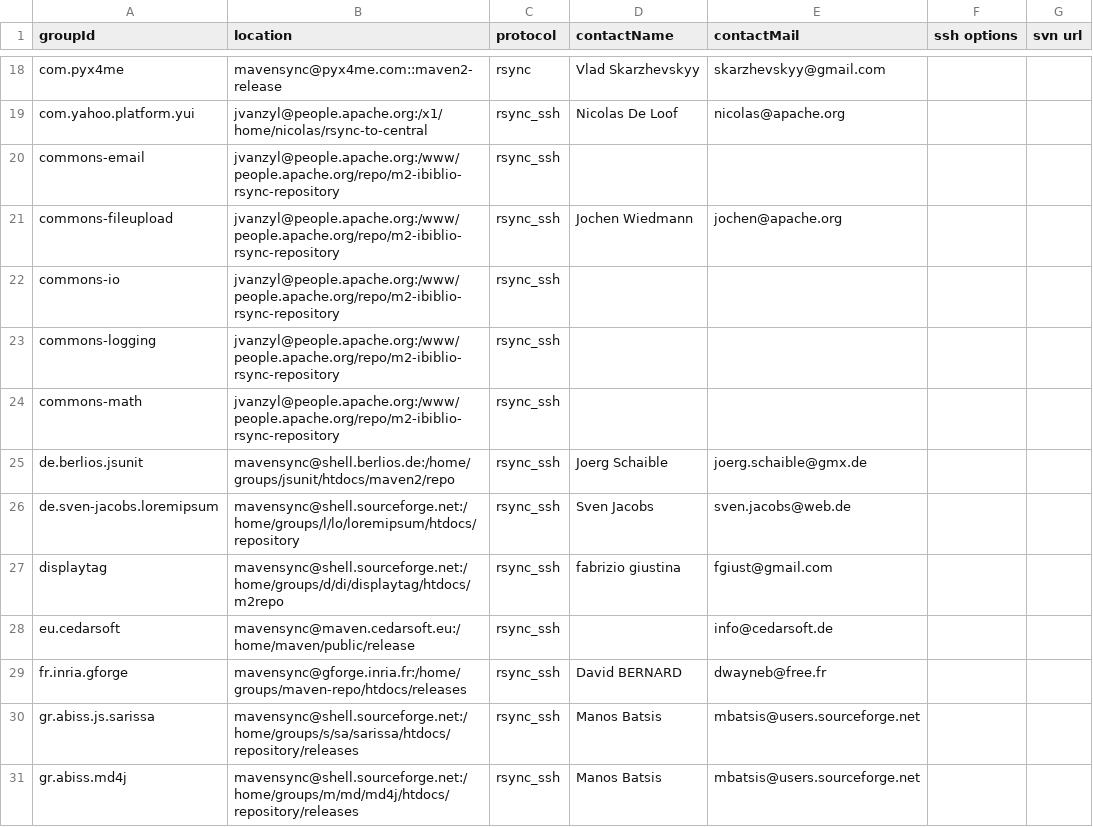
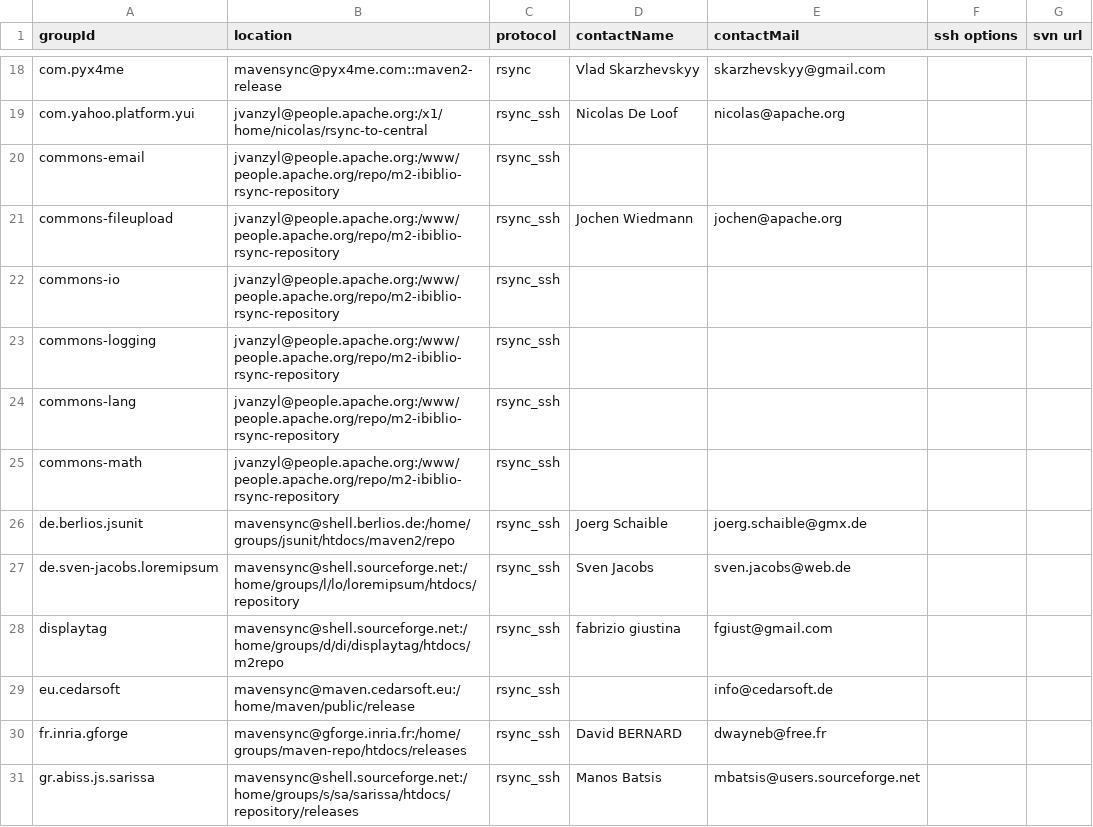
Before and after one commit to apache/maven-repository-tools, a CSV file: src/bin/synchronize/m2-sync/sync.csv, drawn as a sheet; only a part is shown, gaps mark what is left out; the shorter side is filled out with more unchanged rows.

Commit message:
Add commons-lang
git-svn-id: https://svn.apache.org/repos/asf/maven/archiva/tools/trunk/maven-meeper@640877 13f79535-47bb-0310-9956-ffa450edef68

```diff
--- a/src/bin/synchronize/m2-sync/sync.csv
+++ b/src/bin/synchronize/m2-sync/sync.csv
@@ -24,2 +24,3 @@
 "commons-logging","jvanzyl@people.apache.org:/www/people.apache.org/repo/m2-ibiblio-rsync-repository","rsync_ssh",,,,
+"commons-lang","jvanzyl@people.apache.org:/www/people.apache.org/repo/m2-ibiblio-rsync-repository","rsync_ssh",,,,
 "commons-math","jvanzyl@people.apache.org:/www/people.apache.org/repo/m2-ibiblio-rsync-repository","rsync_ssh",,,,
```
